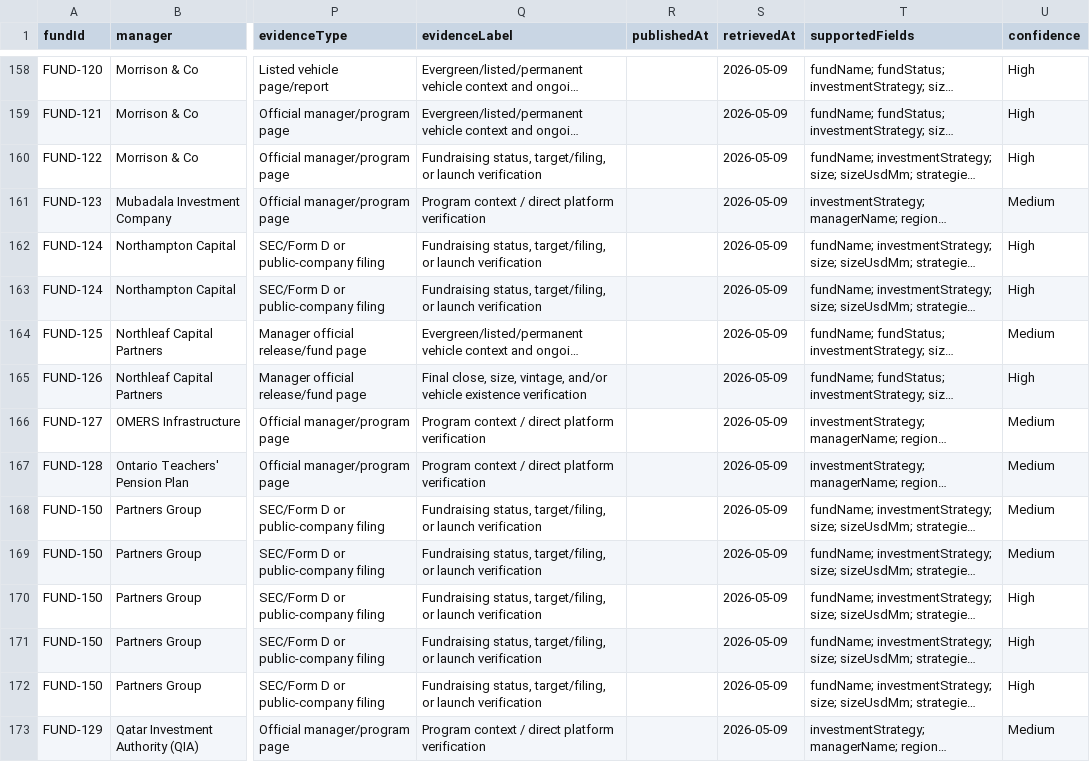
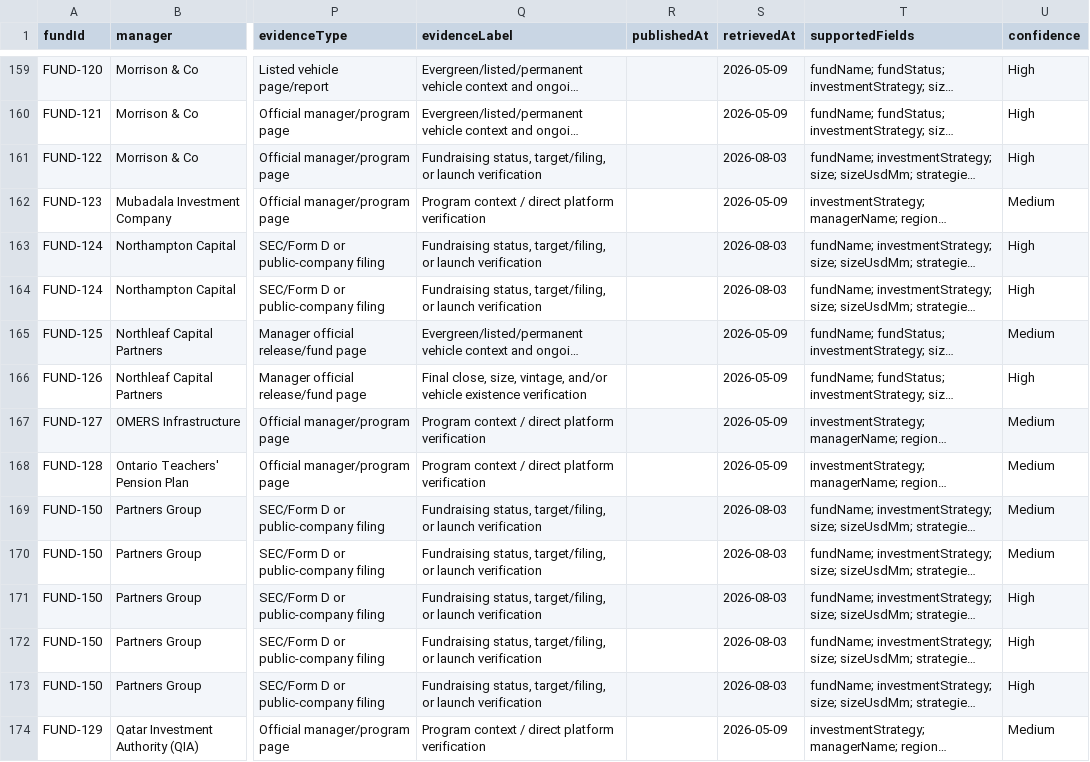
Before and after one commit to mikeberry6/Infra-MA2, a CSV file: docs/fund-source-audit.csv, drawn as a sheet; only a part is shown, gaps mark what is left out; long unchanged cells end in …; addresses are those after the commit; the diff covers the shown part only; the diff names each change by its address in the sheet, - before the commit and + after, or states it on an @@ line.

```diff
--- a/docs/fund-source-audit.csv
+++ b/docs/fund-source-audit.csv
-S161 (retrievedAt): 2026-05-09
+S161 (retrievedAt): 2026-08-03
-S163:S164 (retrievedAt): 2026-05-09
+S163:S164 (retrievedAt): 2026-08-03
-S169:S173 (retrievedAt): 2026-05-09
+S169:S173 (retrievedAt): 2026-08-03
```
Also changed, not shown: 1 added row and 46 edited cells elsewhere in this file, 10 other files.
